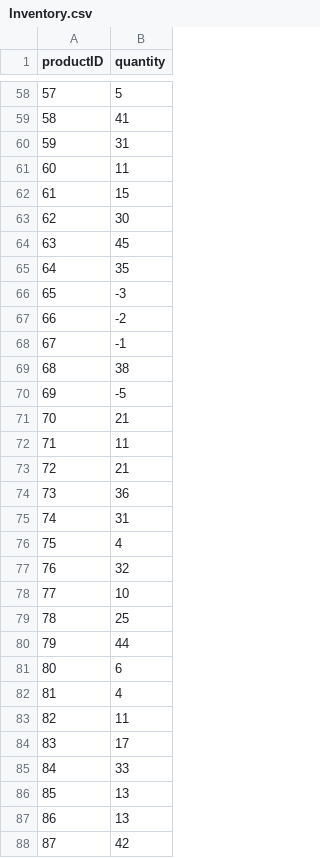
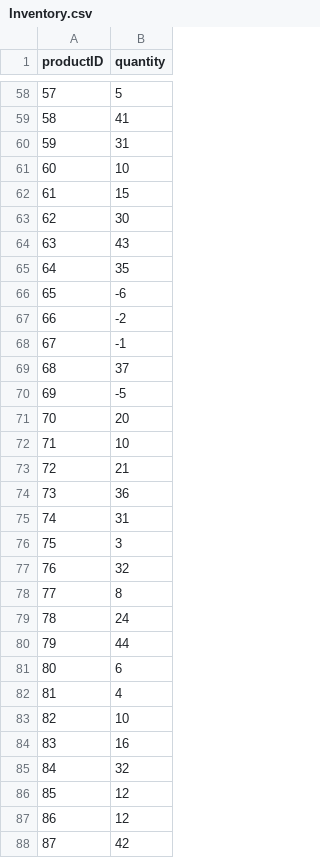
Before and after one commit to francomano/AlienCorps, a CSV file: src/Inventory.csv, drawn as a sheet; only a part is shown, gaps mark what is left out; the diff covers the shown part only.

```diff
--- a/src/Inventory.csv
+++ b/src/Inventory.csv
@@ -60,14 +60,14 @@
 "59","31"
-"60","11"
+"60","10"
 "61","15"
 "62","30"
-"63","45"
+"63","43"
 "64","35"
-"65","-3"
+"65","-6"
 "66","-2"
 "67","-1"
-"68","38"
+"68","37"
 "69","-5"
-"70","21"
-"71","11"
+"70","20"
+"71","10"
 "72","21"
@@ -75,6 +75,6 @@
 "74","31"
-"75","4"
+"75","3"
 "76","32"
-"77","10"
-"78","25"
+"77","8"
+"78","24"
 "79","44"
@@ -82,7 +82,7 @@
 "81","4"
-"82","11"
-"83","17"
-"84","33"
-"85","13"
-"86","13"
+"82","10"
+"83","16"
+"84","32"
+"85","12"
+"86","12"
 "87","42"
```
Also changed, not shown: 30 edited cells elsewhere in this file, Negotiation_history.csv, 2 other files.
